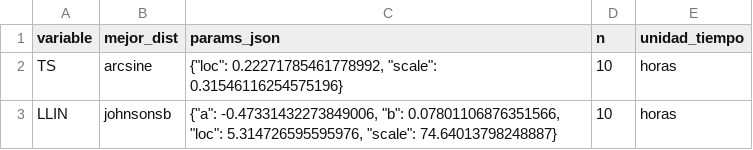
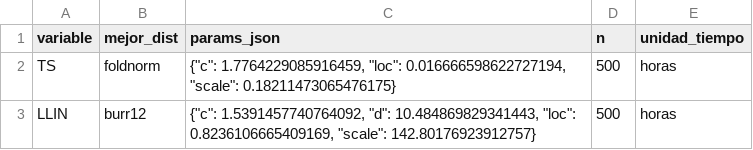
Before and after one commit to juliadp/simu-blockchain, a CSV file: outputs/ajustes_fdp_dataset.csv, drawn as a sheet.

```diff
--- a/outputs/ajustes_fdp_dataset.csv
+++ b/outputs/ajustes_fdp_dataset.csv
@@ -1,3 +1,3 @@
 variable,mejor_dist,params_json,n,unidad_tiempo
-TS,arcsine,"{""loc"": 0.22271785461778992, ""scale"": 0.31546116254575196}",10,horas
-LLIN,johnsonsb,"{""a"": -0.47331432273849006, ""b"": 0.07801106876351566, ""loc"": 5.314726595595976, ""scale"": 74.64013798248887}",10,horas
+TS,foldnorm,"{""c"": 1.7764229085916459, ""loc"": 0.016666598622727194, ""scale"": 0.18211473065476175}",500,horas
+LLIN,burr12,"{""c"": 1.5391457740764092, ""d"": 10.484869829341443, ""loc"": 0.8236106665409169, ""scale"": 142.80176923912757}",500,horas
```
Also changed, not shown: 8 other files.
